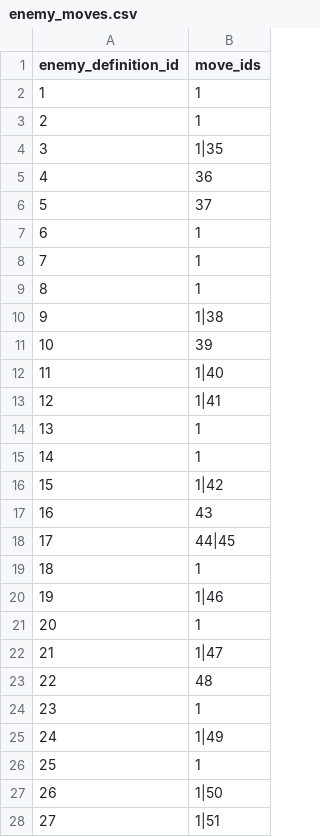
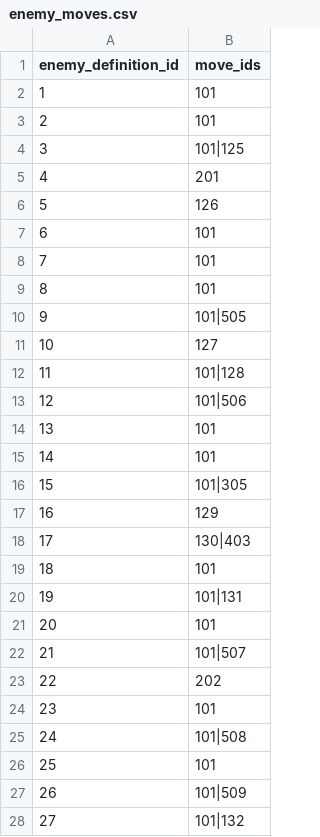
Before and after one commit to ayumu203/nisekue, a CSV file: server/resources/quest/enemy_moves.csv, drawn as a sheet; only a part is shown; the diff covers the shown part only.

```diff
--- a/server/resources/quest/enemy_moves.csv
+++ b/server/resources/quest/enemy_moves.csv
@@ -1,28 +1,28 @@
 enemy_definition_id,move_ids
-1,1
-2,1
-3,1|35
-4,36
-5,37
-6,1
-7,1
-8,1
-9,1|38
-10,39
-11,1|40
-12,1|41
-13,1
-14,1
-15,1|42
-16,43
-17,44|45
-18,1
-19,1|46
-20,1
-21,1|47
-22,48
-23,1
-24,1|49
-25,1
-26,1|50
-27,1|51
+1,101
+2,101
+3,101|125
+4,201
+5,126
+6,101
+7,101
+8,101
+9,101|505
+10,127
+11,101|128
+12,101|506
+13,101
+14,101
+15,101|305
+16,129
+17,130|403
+18,101
+19,101|131
+20,101
+21,101|507
+22,202
+23,101
+24,101|508
+25,101
+26,101|509
+27,101|132
```
Also changed, not shown: 7 edited cells elsewhere in this file, server/resources/move/move_effects.csv, server/resources/move/move_master.csv, 2 other files.
